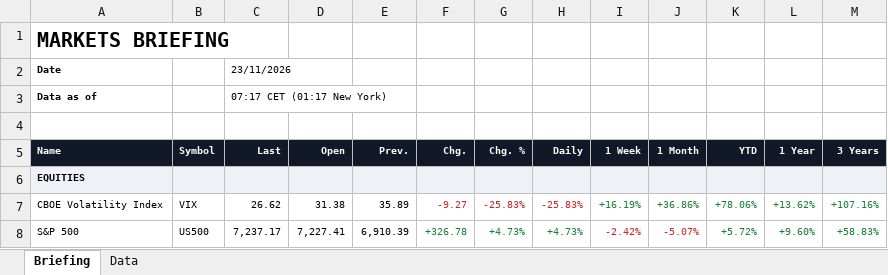
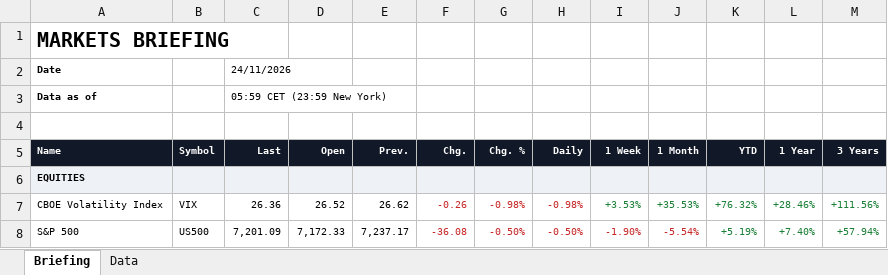
Before and after one commit to Wolfindrake/markets-briefing, an Excel workbook: site/downloads/Market-Briefing-latest.xlsx, sheet Briefing, drawn as a sheet; only a part is shown; values as stored, in another font and other column widths than the file's, no borders; the diff covers the shown part only; the diff names each change by its address in the sheet, - before the commit and + after, or states it on an @@ line.

```diff
--- a/site/downloads/Market-Briefing-latest.xlsx (sheet Briefing)
+++ b/site/downloads/Market-Briefing-latest.xlsx (sheet Briefing)
-C2 (Last): 23/11/2026
+C2 (Last): 24/11/2026
-C3 (Last): 07:17 CET (01:17 New York)
+C3 (Last): 05:59 CET (23:59 New York)
-C7 (Last): 26.62
+C7 (Last): 26.36
-D7 (Open): 31.38
+D7 (Open): 26.52
-E7 (Prev.): 35.89
+E7 (Prev.): 26.62
-F7 (Chg.): -9.27
+F7 (Chg.): -0.26
-G7 (Chg. %): -25.83%
+G7 (Chg. %): -0.98%
-H7 (Daily): -25.83%
+H7 (Daily): -0.98%
-I7 (1 Week): +16.19%
+I7 (1 Week): +3.53%
-J7 (1 Month): +36.86%
+J7 (1 Month): +35.53%
-K7 (YTD): +78.06%
+K7 (YTD): +76.32%
-L7 (1 Year): +13.62%
+L7 (1 Year): +28.46%
-M7 (3 Years): +107.16%
+M7 (3 Years): +111.56%
-C8 (Last): 7,237.17
+C8 (Last): 7,201.09
-D8 (Open): 7,227.41
+D8 (Open): 7,172.33
-E8 (Prev.): 6,910.39
+E8 (Prev.): 7,237.17
-F8 (Chg.): +326.78
+F8 (Chg.): -36.08
-F8:H8 text colour: #1A7F37
+F8:H8 text colour: #C62828
-G8 (Chg. %): +4.73%
+G8 (Chg. %): -0.50%
-H8 (Daily): +4.73%
+H8 (Daily): -0.50%
-I8 (1 Week): -2.42%
+I8 (1 Week): -1.90%
-J8 (1 Month): -5.07%
+J8 (1 Month): -5.54%
-K8 (YTD): +5.72%
+K8 (YTD): +5.19%
-L8 (1 Year): +9.60%
+L8 (1 Year): +7.40%
-M8 (3 Years): +58.83%
+M8 (3 Years): +57.94%
```
Also changed, not shown: 2 added rows, 2 removed rows, 282 edited cells and cell formats elsewhere in this sheet, sheet Data, 7 other files.
